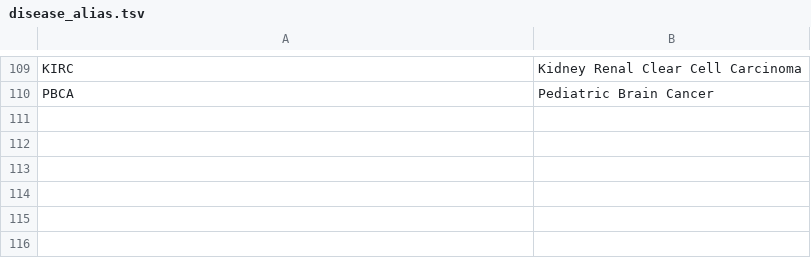
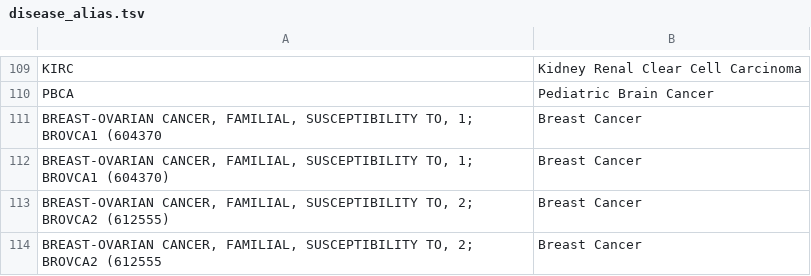
Before and after one commit to ohsu-comp-bio/g2p-aggregator, a TSV file: harvester/disease_alias.tsv, drawn as a sheet; only a part is shown, gaps mark what is left out; the diff names each change by its address in the sheet, - before the commit and + after, or states it on an @@ line.

```diff
--- a/harvester/disease_alias.tsv
+++ b/harvester/disease_alias.tsv
+row 111: BREAST-OVARIAN CANCER, FAMILIAL, SUSCEPTIBILITY TO, 1; BROVCA1 (604370 | Breast Cancer
+row 112: BREAST-OVARIAN CANCER, FAMILIAL, SUSCEPTIBILITY TO, 1; BROVCA1 (604370) | Breast Cancer
+row 113: BREAST-OVARIAN CANCER, FAMILIAL, SUSCEPTIBILITY TO, 2; BROVCA2 (612555) | Breast Cancer
+row 114: BREAST-OVARIAN CANCER, FAMILIAL, SUSCEPTIBILITY TO, 2; BROVCA2 (612555 | Breast Cancer
```
Also changed, not shown: 1 other file.
